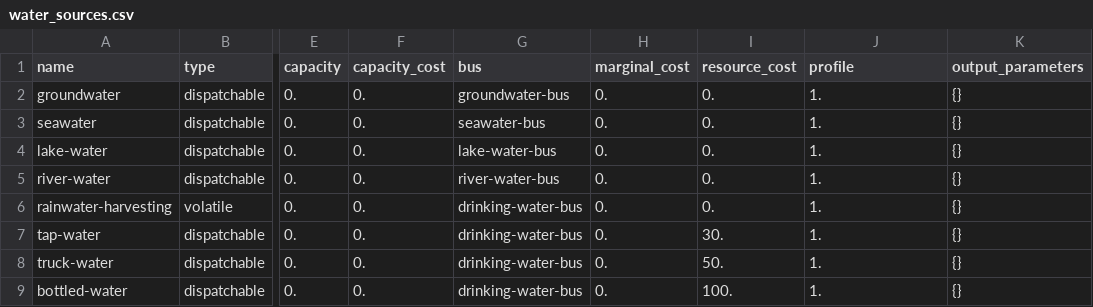
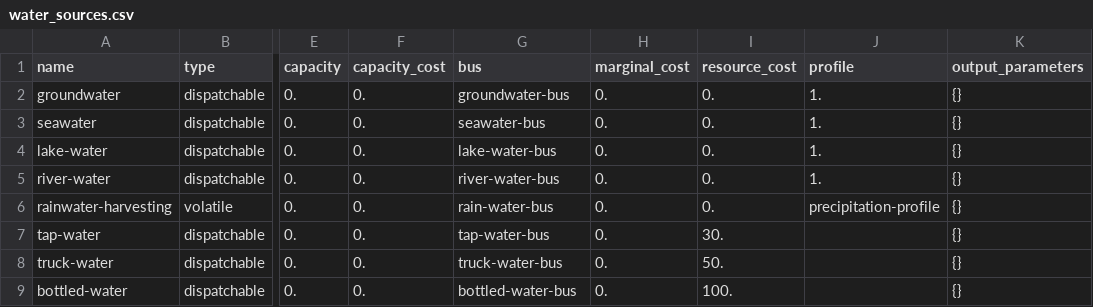
Before and after one commit to rl-institut/cp_nigeria_app, a CSV file: app/static/wefe_configurator/component_library/components/data/elements/water_sources.csv, drawn as a sheet; only a part is shown, gaps mark what is left out; the diff names each change by its address in the sheet, - before the commit and + after, or states it on an @@ line.

```diff
--- a/app/static/wefe_configurator/component_library/components/data/elements/water_sources.csv
+++ b/app/static/wefe_configurator/component_library/components/data/elements/water_sources.csv
-G6 (bus): drinking-water-bus
+G6 (bus): rain-water-bus
-J6 (profile): 1.
+J6 (profile): precipitation-profile
-G7 (bus): drinking-water-bus
+G7 (bus): tap-water-bus
-J7:J9 (profile): 1.
+J7:J9 (profile): (empty)
-G8 (bus): drinking-water-bus
+G8 (bus): truck-water-bus
-G9 (bus): drinking-water-bus
+G9 (bus): bottled-water-bus
```
Also changed, not shown: app/static/wefe_configurator/component_library/components/data/elements/bus.csv, app/static/wefe_configurator/component_library/components/data/elements/water_pipes.csv, 2 other files.
